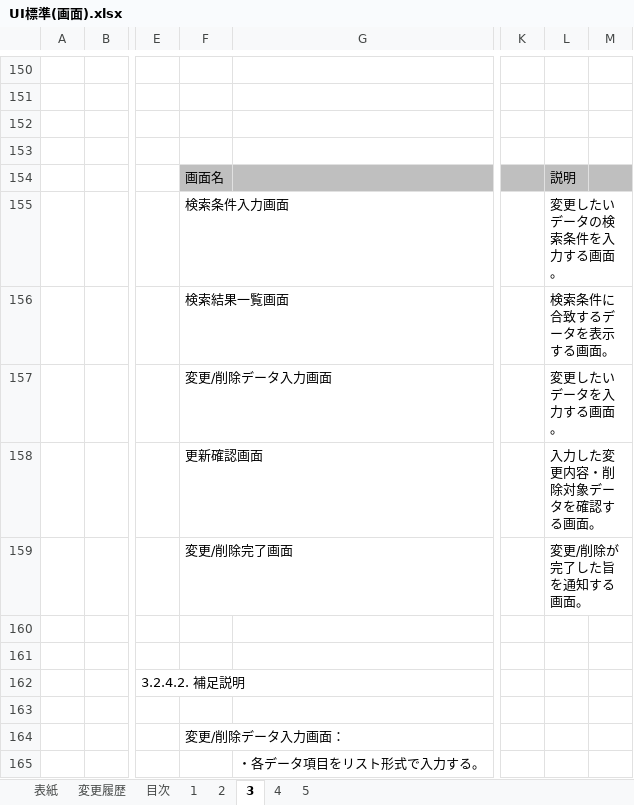
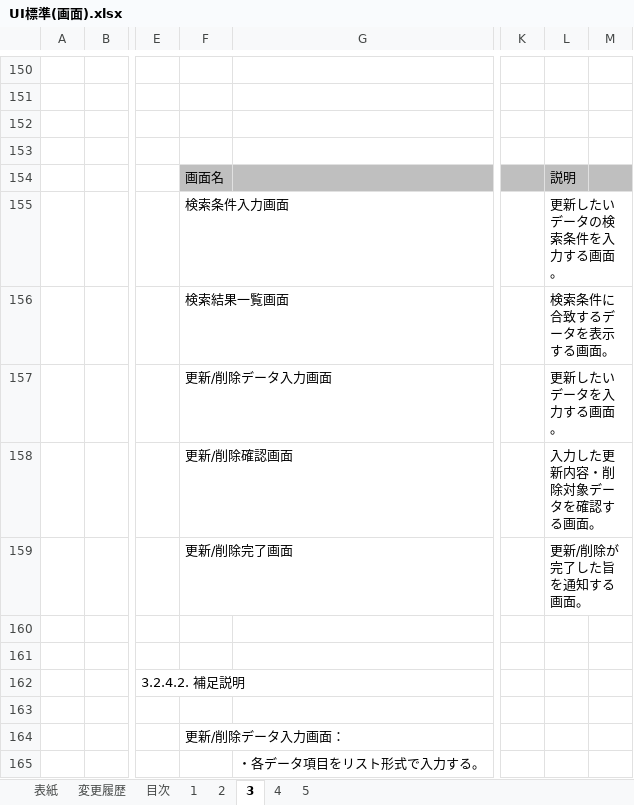
Before and after one commit to nablarch-development-standards/nablarch-development-standards, an Excel workbook: 020_アプリケーション開発標準/010_設計標準/UI標準(画面).xlsx, sheet 3, drawn as a sheet; only a part is shown, gaps mark what is left out; values as stored, in another font and other column widths than the file's, no borders; charts and pictures not drawn; the diff covers the shown part only; the diff names each change by its address in the sheet, - before the commit and + after, or states it on an @@ line.

Commit message:
UI設計標準のレビュー指摘を反映

```diff
--- a/020_アプリケーション開発標準/010_設計標準/UI標準(画面).xlsx (sheet 3)
+++ b/020_アプリケーション開発標準/010_設計標準/UI標準(画面).xlsx (sheet 3)
-L155: 変更したいデータの検索条件を入力する画面。
+L155: 更新したいデータの検索条件を入力する画面。
-F157: 変更/削除データ入力画面
+F157: 更新/削除データ入力画面
-L157: 変更したいデータを入力する画面。
+L157: 更新したいデータを入力する画面。
-F158: 更新確認画面
+F158: 更新/削除確認画面
-L158: 入力した変更内容・削除対象データを確認する画面。
+L158: 入力した更新内容・削除対象データを確認する画面。
-F159: 変更/削除完了画面
+F159: 更新/削除完了画面
-L159: 変更/削除が完了した旨を通知する画面。
+L159: 更新/削除が完了した旨を通知する画面。
-F164: 変更/削除データ入力画面：
+F164: 更新/削除データ入力画面：
```
Also changed, not shown: 23 edited cells elsewhere in this sheet, sheet 5, charts or pictures.
